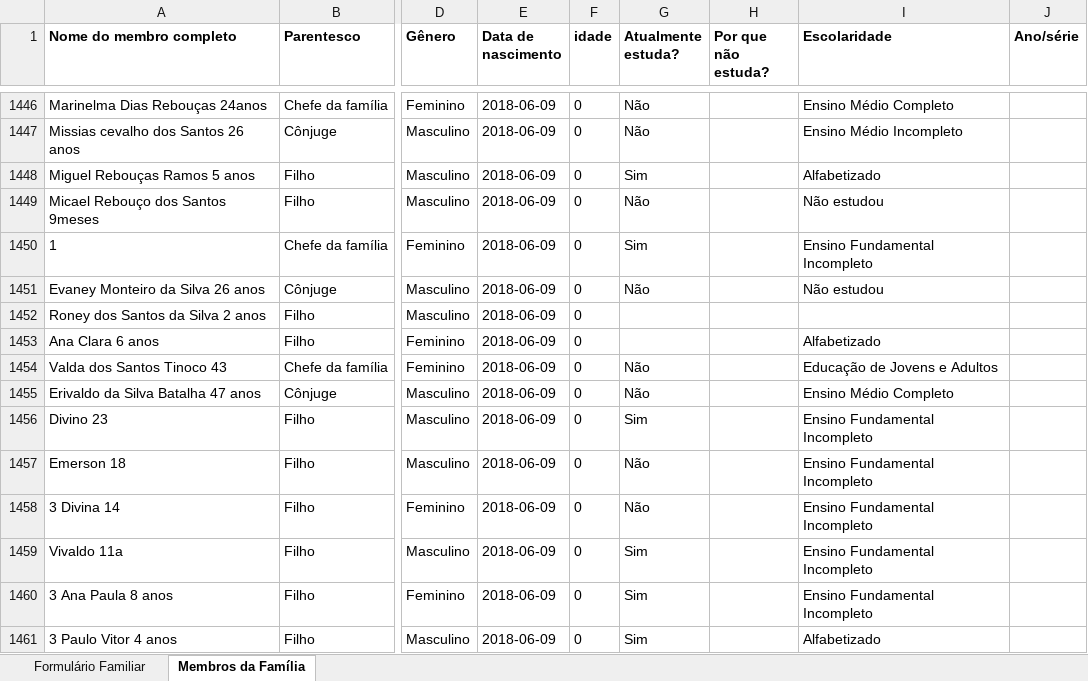
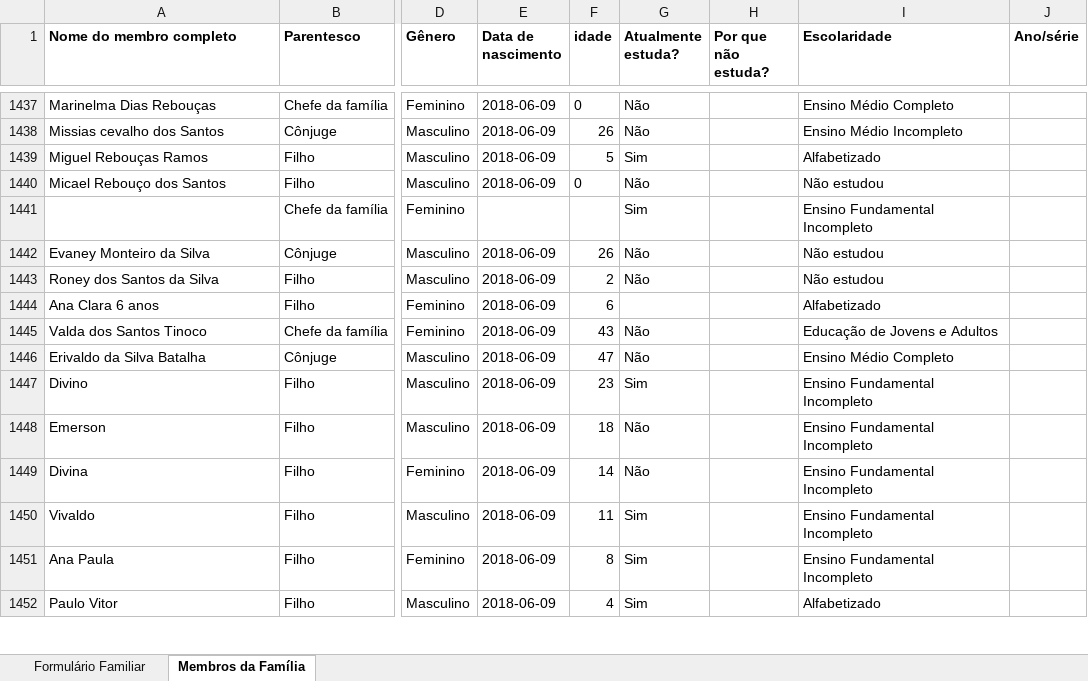
Before and after one commit to caiolif/datasets, an Excel workbook: Linha de Base_ Formulário de Aplicação Familiar - all versions - labels - 2019-04-02-13-46-16.xlsx, sheet Membros da Família, drawn as a sheet; only a part is shown, gaps mark what is left out; values as stored, in another font and other column widths than the file's, no borders; addresses are those after the commit; the diff covers the shown part only; the diff names each change by its address in the sheet, - before the commit and + after, or states it on an @@ line.

```diff
--- a/Linha de Base_ Formulário de Aplicação Familiar - all versions - labels - 2019-04-02-13-46-16.xlsx (sheet Membros da Família)
+++ b/Linha de Base_ Formulário de Aplicação Familiar - all versions - labels - 2019-04-02-13-46-16.xlsx (sheet Membros da Família)
-A1437 (Nome do membro completo): Marinelma Dias Rebouças 24anos
+A1437 (Nome do membro completo): Marinelma Dias Rebouças
-A1438 (Nome do membro completo): Missias cevalho dos Santos 26 anos
+A1438 (Nome do membro completo): Missias cevalho dos Santos
-F1438 (idade): 0
+F1438 (idade): 26
-A1439 (Nome do membro completo): Miguel Rebouças Ramos 5 anos
+A1439 (Nome do membro completo): Miguel Rebouças Ramos
-F1439 (idade): 0
+F1439 (idade): 5
-A1440 (Nome do membro completo): Micael Rebouço dos Santos 9meses
+A1440 (Nome do membro completo): Micael Rebouço dos Santos
-A1441 (Nome do membro completo): 1
+A1441 (Nome do membro completo): (empty)
-E1441 (Data de nascimento): 2018-06-09
+E1441 (Data de nascimento): (empty)
-F1441 (idade): 0
+F1441 (idade): (empty)
-A1442 (Nome do membro completo): Evaney Monteiro da Silva 26 anos
+A1442 (Nome do membro completo): Evaney Monteiro da Silva
-F1442 (idade): 0
+F1442 (idade): 26
-A1443 (Nome do membro completo): Roney dos Santos da Silva 2 anos
+A1443 (Nome do membro completo): Roney dos Santos da Silva
-F1443 (idade): 0
+F1443 (idade): 2
-G1443 (Atualmente estuda?): (empty)
+G1443 (Atualmente estuda?): Não
-I1443 (Escolaridade): (empty)
+I1443 (Escolaridade): Não estudou
-F1444 (idade): 0
+F1444 (idade): 6
-A1445 (Nome do membro completo): Valda dos Santos Tinoco 43
+A1445 (Nome do membro completo): Valda dos Santos Tinoco
-F1445 (idade): 0
+F1445 (idade): 43
-A1446 (Nome do membro completo): Erivaldo da Silva Batalha 47 anos
+A1446 (Nome do membro completo): Erivaldo da Silva Batalha
-F1446 (idade): 0
+F1446 (idade): 47
-A1447 (Nome do membro completo): Divino 23
+A1447 (Nome do membro completo): Divino
-F1447 (idade): 0
+F1447 (idade): 23
-A1448 (Nome do membro completo): Emerson 18
+A1448 (Nome do membro completo): Emerson
-F1448 (idade): 0
+F1448 (idade): 18
-A1449 (Nome do membro completo): 3 Divina 14
+A1449 (Nome do membro completo): Divina
-F1449 (idade): 0
+F1449 (idade): 14
-A1450 (Nome do membro completo): Vivaldo 11a
+A1450 (Nome do membro completo): Vivaldo
-F1450 (idade): 0
+F1450 (idade): 11
-A1451 (Nome do membro completo): 3 Ana Paula 8 anos
+A1451 (Nome do membro completo): Ana Paula
-F1451 (idade): 0
+F1451 (idade): 8
-A1452 (Nome do membro completo): 3 Paulo Vitor 4 anos
+A1452 (Nome do membro completo): Paulo Vitor
-F1452 (idade): 0
+F1452 (idade): 4
```
Also changed, not shown: 15 added rows, 29 removed rows, 271 edited cells and cell formats elsewhere in this sheet, sheet Formulário Familiar, hidden cells.
